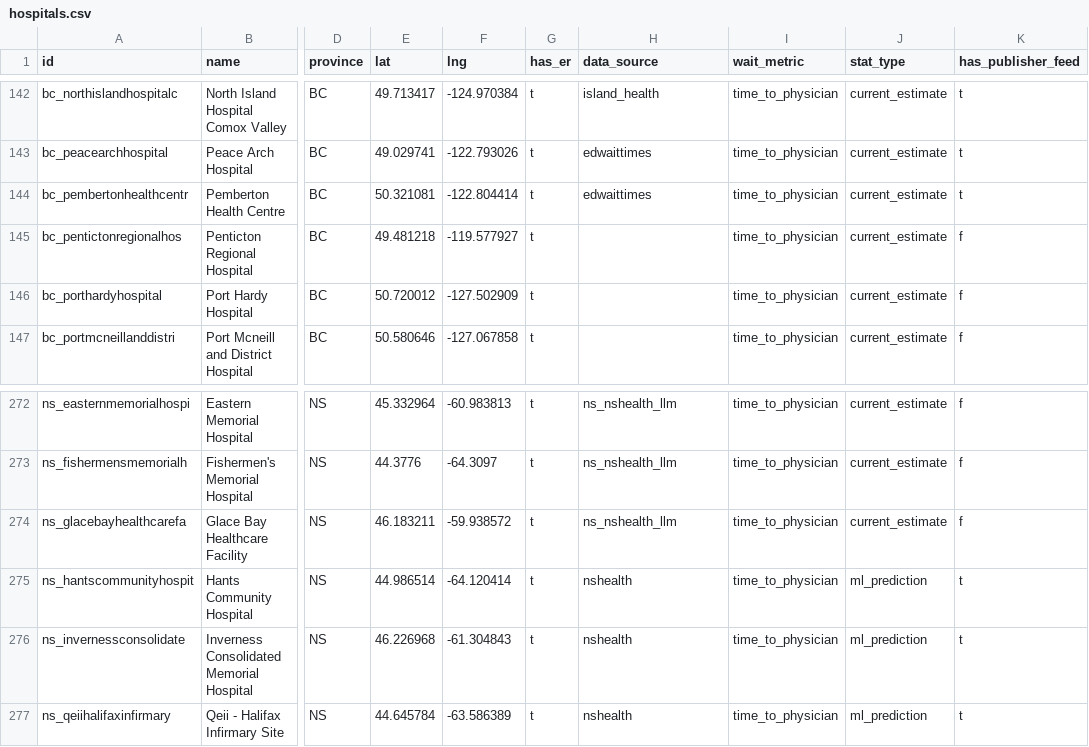
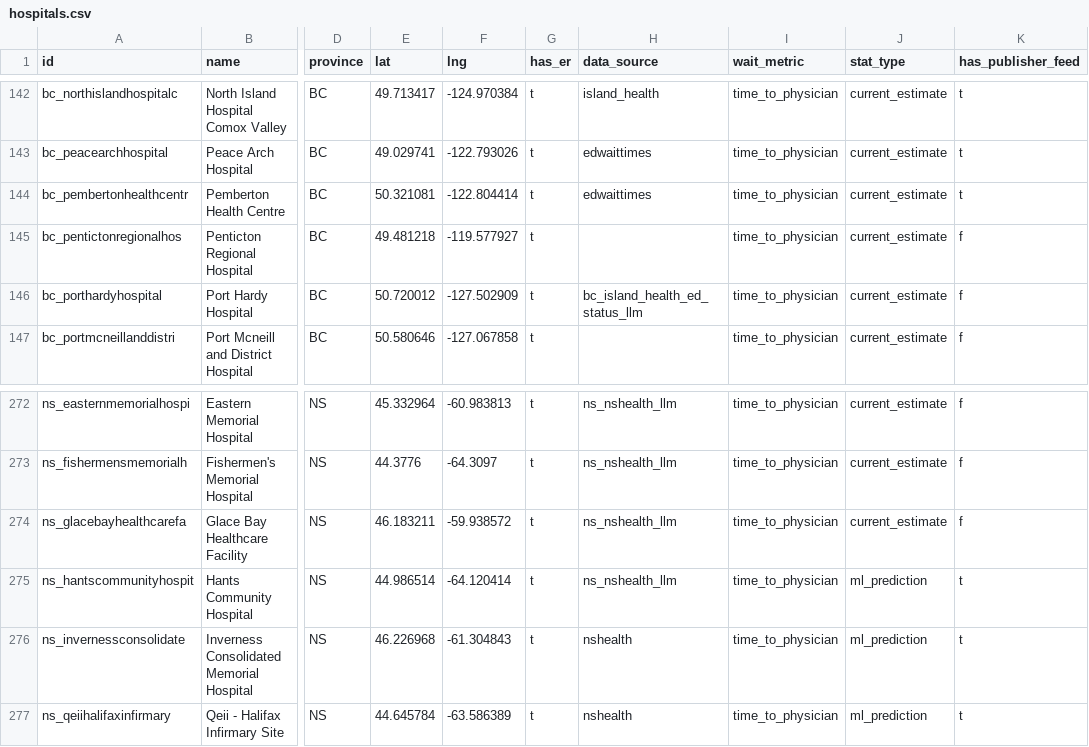
Before and after one commit to TriesWithSomeSuccess/erstat-data, a CSV file: wait-times/latest/hospitals.csv, drawn as a sheet; only a part is shown, gaps mark what is left out; the diff covers the shown part only; the diff names each change by its address in the sheet, - before the commit and + after, or states it on an @@ line.

```diff
--- a/wait-times/latest/hospitals.csv
+++ b/wait-times/latest/hospitals.csv
-H146 (data_source): (empty)
+H146 (data_source): bc_island_health_ed_status_llm
-H275 (data_source): nshealth
+H275 (data_source): ns_nshealth_llm
```
Also changed, not shown: 2 added rows, 1 removed row and 3 edited cells elsewhere in this file, 3 other files.
